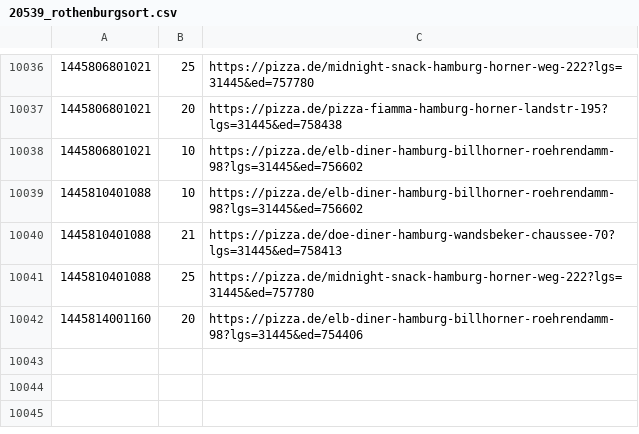
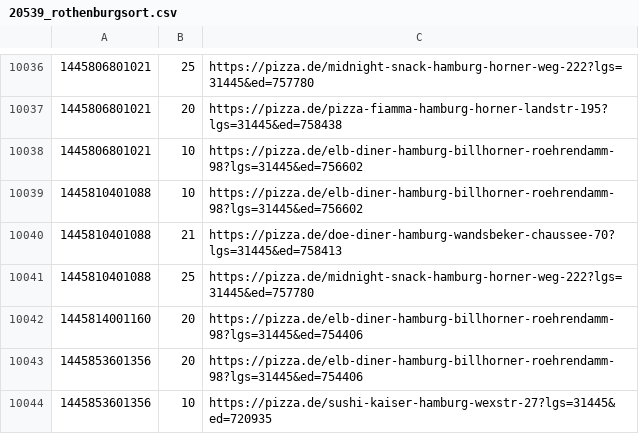
Before and after one commit to pizzadealer/data, a CSV file: 20539_rothenburgsort.csv, drawn as a sheet; only a part is shown, gaps mark what is left out.

Commit message:
New Data

```diff
--- a/20539_rothenburgsort.csv
+++ b/20539_rothenburgsort.csv
@@ -10042 +10042,3 @@
 1445814001160,20,https://pizza.de/elb-diner-hamburg-billhorner-roehrendamm-98?lgs=31445&ed=754406
+1445853601356,20,https://pizza.de/elb-diner-hamburg-billhorner-roehrendamm-98?lgs=31445&ed=754406
+1445853601356,10,https://pizza.de/sushi-kaiser-hamburg-wexstr-27?lgs=31445&ed=720935
```
